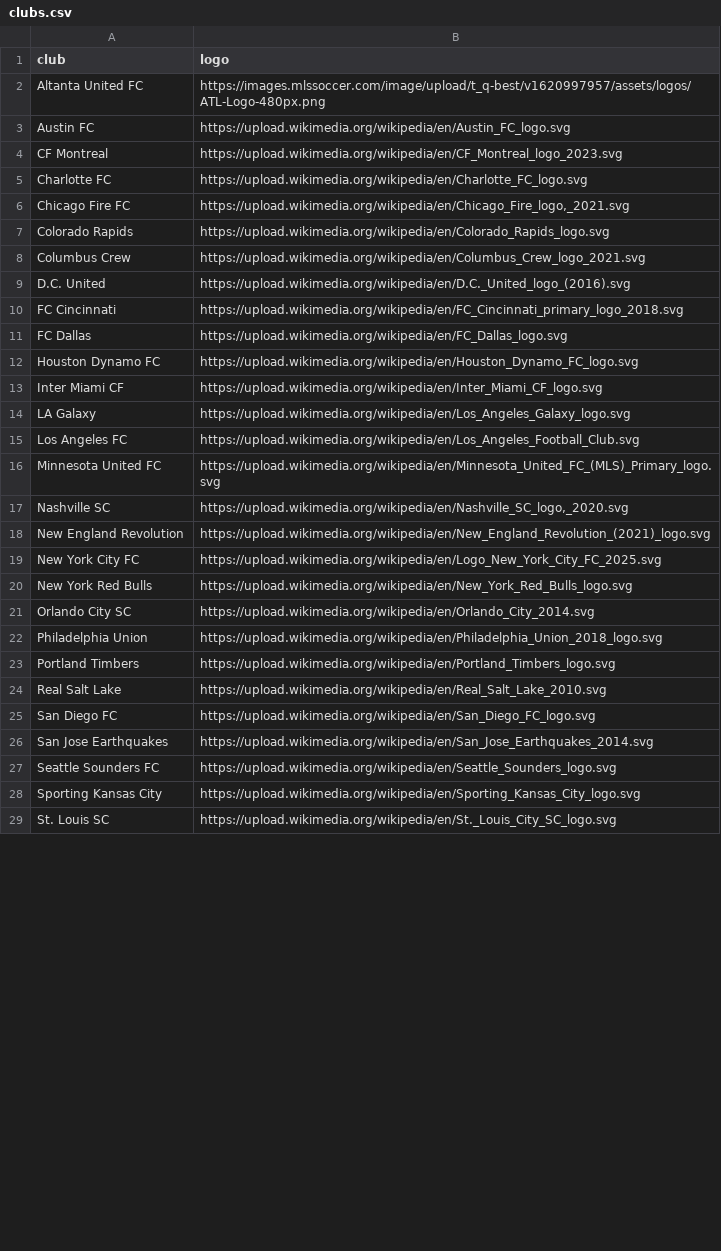
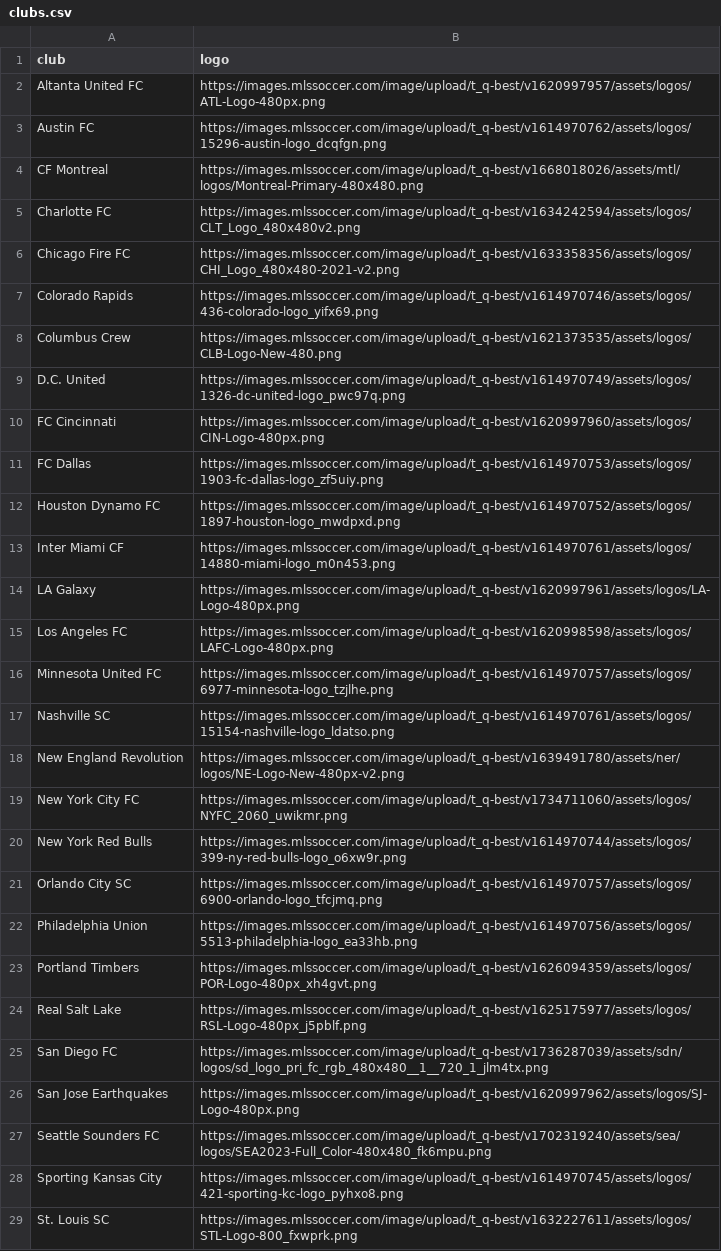
Before and after one commit to aralph2152/hacklytics_gameplan, a CSV file: rosters_2024/clubs.csv, drawn as a sheet; only a part is shown; the diff covers the shown part only.

```diff
--- a/rosters_2024/clubs.csv
+++ b/rosters_2024/clubs.csv
@@ -2,28 +2,28 @@ club,logo
 Altanta United FC,https://images.mlssoccer.com/image/upload/t_q-best/v1620997957/assets/logos/ATL-Logo-480px.png
-Austin FC,https://upload.wikimedia.org/wikipedia/en/Austin_FC_logo.svg
-CF Montreal,https://upload.wikimedia.org/wikipedia/en/CF_Montreal_logo_2023.svg
-Charlotte FC,https://upload.wikimedia.org/wikipedia/en/Charlotte_FC_logo.svg
-Chicago Fire FC,"https://upload.wikimedia.org/wikipedia/en/Chicago_Fire_logo,_2021.svg"
-Colorado Rapids,https://upload.wikimedia.org/wikipedia/en/Colorado_Rapids_logo.svg
-Columbus Crew,https://upload.wikimedia.org/wikipedia/en/Columbus_Crew_logo_2021.svg
-D.C. United,https://upload.wikimedia.org/wikipedia/en/D.C._United_logo_(2016).svg
-FC Cincinnati,https://upload.wikimedia.org/wikipedia/en/FC_Cincinnati_primary_logo_2018.svg
-FC Dallas,https://upload.wikimedia.org/wikipedia/en/FC_Dallas_logo.svg
-Houston Dynamo FC,https://upload.wikimedia.org/wikipedia/en/Houston_Dynamo_FC_logo.svg
-Inter Miami CF,https://upload.wikimedia.org/wikipedia/en/Inter_Miami_CF_logo.svg
-LA Galaxy,https://upload.wikimedia.org/wikipedia/en/Los_Angeles_Galaxy_logo.svg
-Los Angeles FC,https://upload.wikimedia.org/wikipedia/en/Los_Angeles_Football_Club.svg
-Minnesota United FC,https://upload.wikimedia.org/wikipedia/en/Minnesota_United_FC_(MLS)_Primary_logo.svg
-Nashville SC,"https://upload.wikimedia.org/wikipedia/en/Nashville_SC_logo,_2020.svg"
-New England Revolution,https://upload.wikimedia.org/wikipedia/en/New_England_Revolution_(2021)_logo.svg
-New York City FC,https://upload.wikimedia.org/wikipedia/en/Logo_New_York_City_FC_2025.svg
-New York Red Bulls,https://upload.wikimedia.org/wikipedia/en/New_York_Red_Bulls_logo.svg
-Orlando City SC,https://upload.wikimedia.org/wikipedia/en/Orlando_City_2014.svg
-Philadelphia Union,https://upload.wikimedia.org/wikipedia/en/Philadelphia_Union_2018_logo.svg
-Portland Timbers,https://upload.wikimedia.org/wikipedia/en/Portland_Timbers_logo.svg
-Real Salt Lake,https://upload.wikimedia.org/wikipedia/en/Real_Salt_Lake_2010.svg
-San Diego FC,https://upload.wikimedia.org/wikipedia/en/San_Diego_FC_logo.svg
-San Jose Earthquakes,https://upload.wikimedia.org/wikipedia/en/San_Jose_Earthquakes_2014.svg
-Seattle Sounders FC,https://upload.wikimedia.org/wikipedia/en/Seattle_Sounders_logo.svg
-Sporting Kansas City,https://upload.wikimedia.org/wikipedia/en/Sporting_Kansas_City_logo.svg
-St. Louis SC,https://upload.wikimedia.org/wikipedia/en/St._Louis_City_SC_logo.svg
+Austin FC,https://images.mlssoccer.com/image/upload/t_q-best/v1614970762/assets/logos/15296-austin-logo_dcqfgn.png
+CF Montreal,https://images.mlssoccer.com/image/upload/t_q-best/v1668018026/assets/mtl/logos/Montreal-Primary-480x480.png
+Charlotte FC,https://images.mlssoccer.com/image/upload/t_q-best/v1634242594/assets/logos/CLT_Logo_480x480v2.png
+Chicago Fire FC,https://images.mlssoccer.com/image/upload/t_q-best/v1633358356/assets/logos/CHI_Logo_480x480-2021-v2.png
+Colorado Rapids,https://images.mlssoccer.com/image/upload/t_q-best/v1614970746/assets/logos/436-colorado-logo_yifx69.png
+Columbus Crew,https://images.mlssoccer.com/image/upload/t_q-best/v1621373535/assets/logos/CLB-Logo-New-480.png
+D.C. United,https://images.mlssoccer.com/image/upload/t_q-best/v1614970749/assets/logos/1326-dc-united-logo_pwc97q.png
+FC Cincinnati,https://images.mlssoccer.com/image/upload/t_q-best/v1620997960/assets/logos/CIN-Logo-480px.png
+FC Dallas,https://images.mlssoccer.com/image/upload/t_q-best/v1614970753/assets/logos/1903-fc-dallas-logo_zf5uiy.png
+Houston Dynamo FC,https://images.mlssoccer.com/image/upload/t_q-best/v1614970752/assets/logos/1897-houston-logo_mwdpxd.png
+Inter Miami CF,https://images.mlssoccer.com/image/upload/t_q-best/v1614970761/assets/logos/14880-miami-logo_m0n453.png
+LA Galaxy,https://images.mlssoccer.com/image/upload/t_q-best/v1620997961/assets/logos/LA-Logo-480px.png
+Los Angeles FC,https://images.mlssoccer.com/image/upload/t_q-best/v1620998598/assets/logos/LAFC-Logo-480px.png
+Minnesota United FC,https://images.mlssoccer.com/image/upload/t_q-best/v1614970757/assets/logos/6977-minnesota-logo_tzjlhe.png
+Nashville SC,https://images.mlssoccer.com/image/upload/t_q-best/v1614970761/assets/logos/15154-nashville-logo_ldatso.png
+New England Revolution,https://images.mlssoccer.com/image/upload/t_q-best/v1639491780/assets/ner/logos/NE-Logo-New-480px-v2.png
+New York City FC,https://images.mlssoccer.com/image/upload/t_q-best/v1734711060/assets/logos/NYFC_2060_uwikmr.png
+New York Red Bulls,https://images.mlssoccer.com/image/upload/t_q-best/v1614970744/assets/logos/399-ny-red-bulls-logo_o6xw9r.png
+Orlando City SC,https://images.mlssoccer.com/image/upload/t_q-best/v1614970757/assets/logos/6900-orlando-logo_tfcjmq.png
+Philadelphia Union,https://images.mlssoccer.com/image/upload/t_q-best/v1614970756/assets/logos/5513-philadelphia-logo_ea33hb.png
+Portland Timbers,https://images.mlssoccer.com/image/upload/t_q-best/v1626094359/assets/logos/POR-Logo-480px_xh4gvt.png
+Real Salt Lake,https://images.mlssoccer.com/image/upload/t_q-best/v1625175977/assets/logos/RSL-Logo-480px_j5pblf.png
+San Diego FC,https://images.mlssoccer.com/image/upload/t_q-best/v1736287039/assets/sdn/logos/sd_logo_pri_fc_rgb_480x480__1__720_1_jlm4tx.png
+San Jose Earthquakes,https://images.mlssoccer.com/image/upload/t_q-best/v1620997962/assets/logos/SJ-Logo-480px.png
+Seattle Sounders FC,https://images.mlssoccer.com/image/upload/t_q-best/v1702319240/assets/sea/logos/SEA2023-Full_Color-480x480_fk6mpu.png
+Sporting Kansas City,https://images.mlssoccer.com/image/upload/t_q-best/v1614970745/assets/logos/421-sporting-kc-logo_pyhxo8.png
+St. Louis SC,https://images.mlssoccer.com/image/upload/t_q-best/v1632227611/assets/logos/STL-Logo-800_fxwprk.png
```
Also changed, not shown: 2 edited cells elsewhere in this file, 10 other files.
